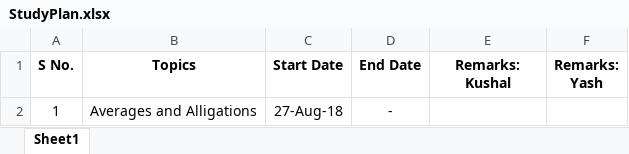
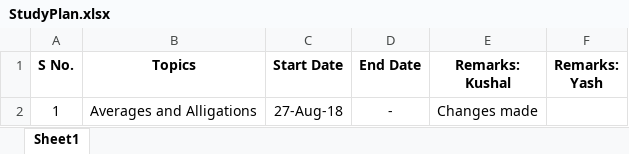
Before and after one commit to MehtaKushal/StudyPlan, an Excel workbook: StudyPlan.xlsx, sheet Sheet1, drawn as a sheet; values as stored, in another font and other column widths than the file's, no borders; the diff names each change by its address in the sheet, - before the commit and + after, or states it on an @@ line.

Commit message:
New changes

```diff
--- a/StudyPlan.xlsx (sheet Sheet1)
+++ b/StudyPlan.xlsx (sheet Sheet1)
-E2 (Remarks: Kushal): (empty)
+E2 (Remarks: Kushal): Changes made
```
